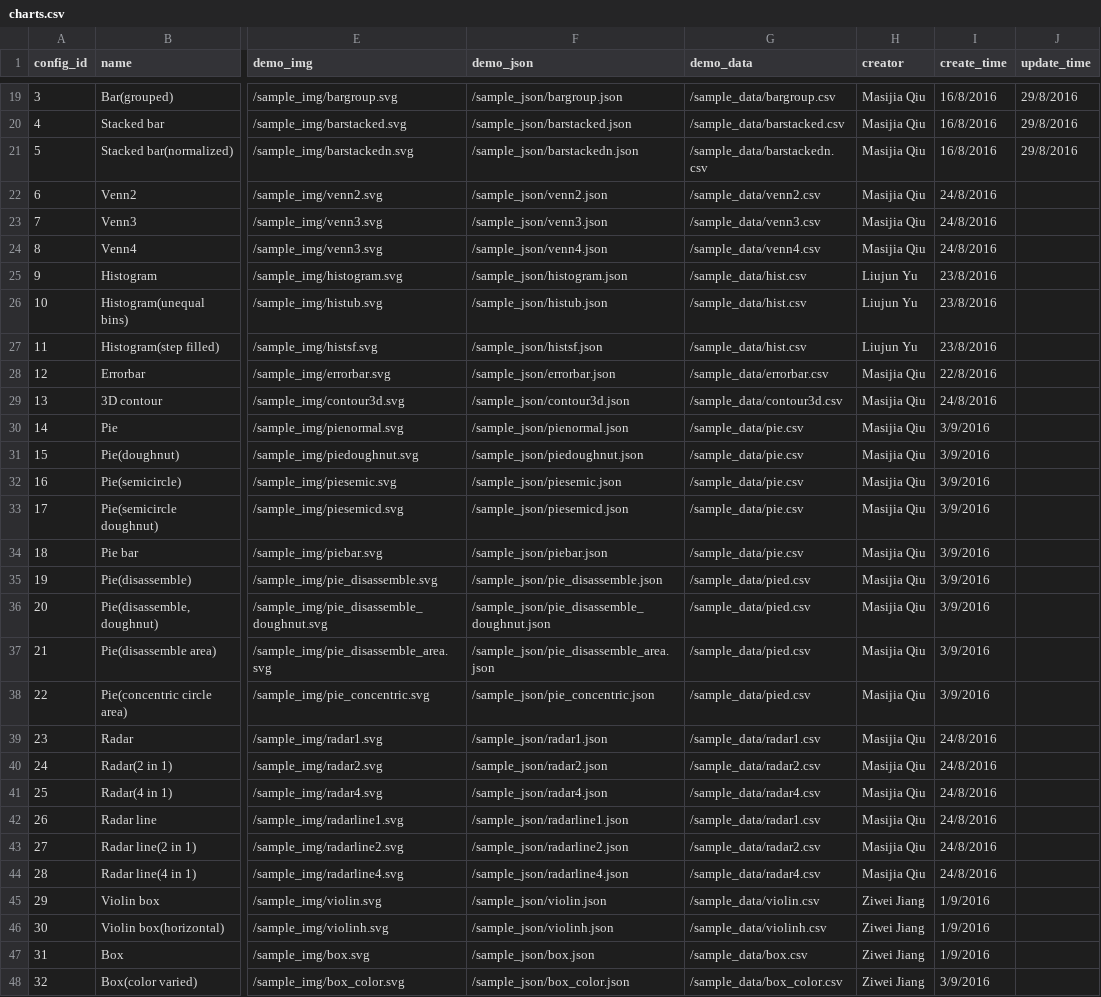
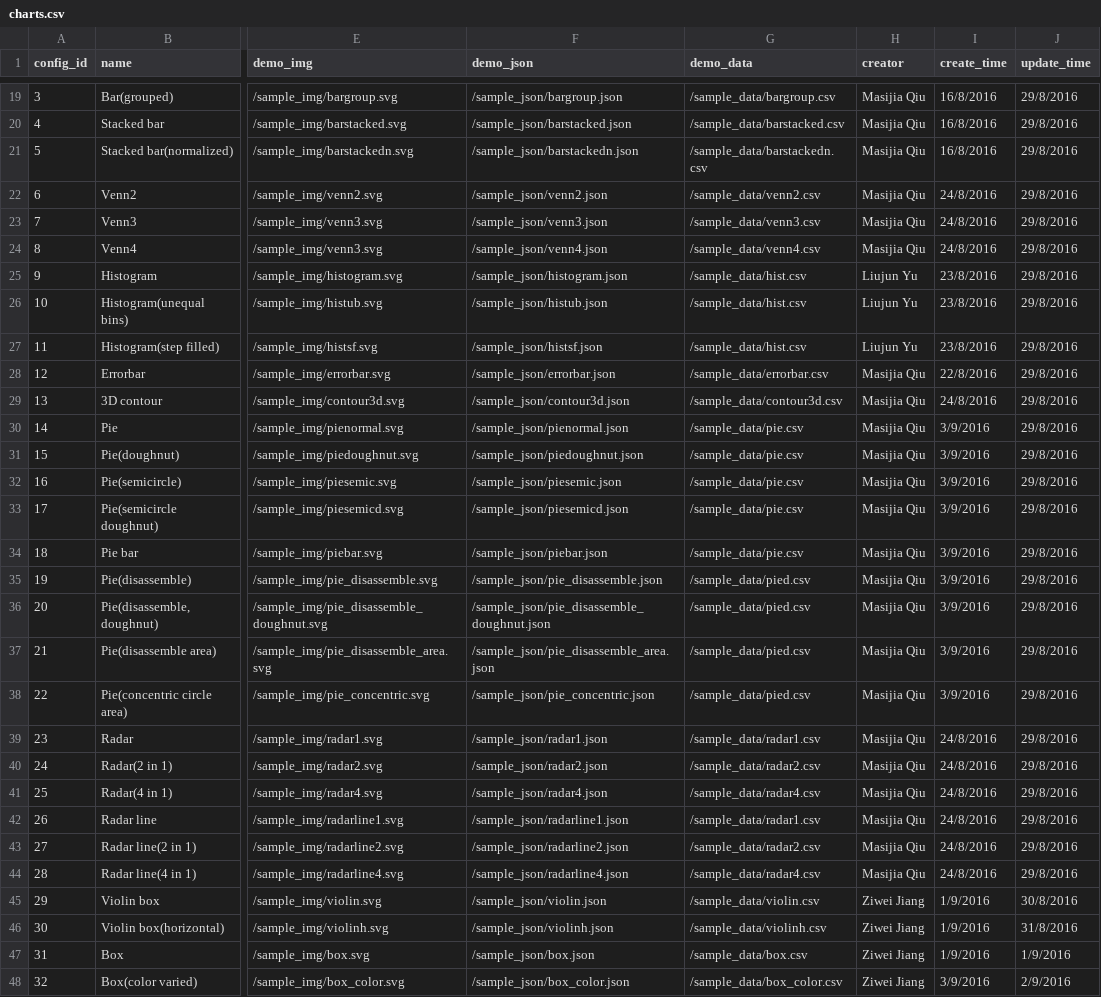
Before and after one commit to SnakeShawn/biov, a CSV file: charts.csv, drawn as a sheet; only a part is shown, gaps mark what is left out; the diff covers the shown part only; the diff names each change by its address in the sheet, - before the commit and + after, or states it on an @@ line.

Commit message:
[#] Modified.

```diff
--- a/charts.csv
+++ b/charts.csv
-J22:J44 (update_time): (empty)
+J22:J44 (update_time): 29/8/2016
-J45 (update_time): (empty)
+J45 (update_time): 30/8/2016
-J46 (update_time): (empty)
+J46 (update_time): 31/8/2016
-J47 (update_time): (empty)
+J47 (update_time): 1/9/2016
-J48 (update_time): (empty)
+J48 (update_time): 2/9/2016
```
Also changed, not shown: 125 edited cells elsewhere in this file.
